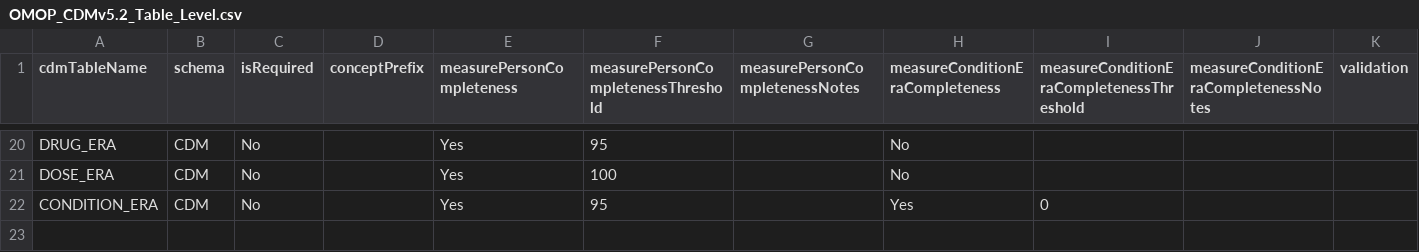
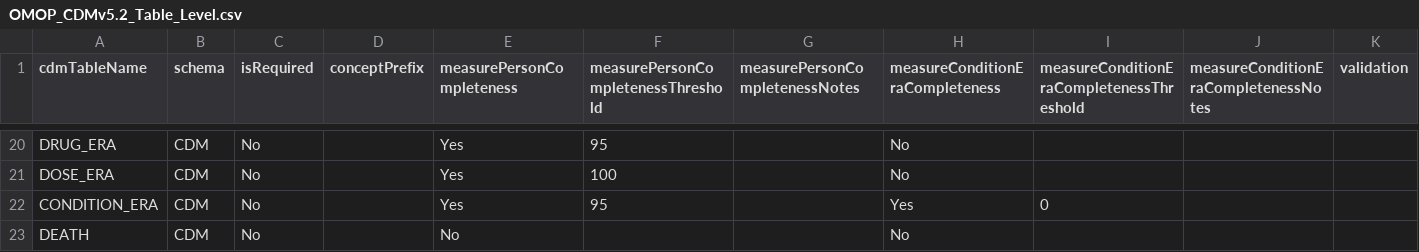
Before and after one commit to OHDSI/DataQualityDashboard, a CSV file: inst/csv/OMOP_CDMv5.2_Table_Level.csv, drawn as a sheet; only a part is shown, gaps mark what is left out; rows hold the shown columns only; the diff names each change by its address in the sheet, - before the commit and + after, or states it on an @@ line.

```diff
--- a/inst/csv/OMOP_CDMv5.2_Table_Level.csv
+++ b/inst/csv/OMOP_CDMv5.2_Table_Level.csv
+row 23: DEATH | CDM | No |  | No |  |  | No
```
Also changed, not shown: inst/csv/OMOP_CDMv5.2_Field_Level.csv, inst/csv/OMOP_CDMv5.3_Field_Level.csv, 1 other file.
